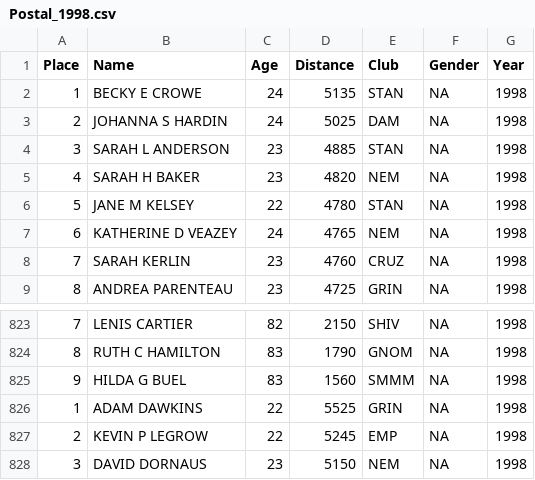
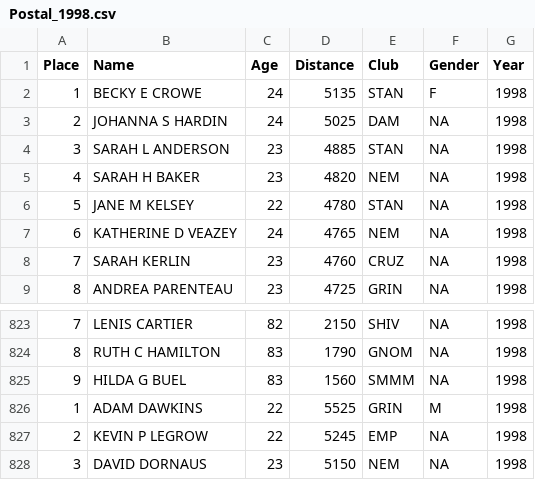
Before and after one commit to gpilgrim2670/MastersPostal, a CSV file: inst/extdata/cleaned_data/Postal_1998.csv, drawn as a sheet; only a part is shown, gaps mark what is left out.

Commit message:
raw 2011-2014 data added

```diff
--- a/inst/extdata/cleaned_data/Postal_1998.csv
+++ b/inst/extdata/cleaned_data/Postal_1998.csv
@@ -1,3 +1,3 @@
 "Place","Name","Age","Distance","Club","Gender","Year"
-1,"BECKY E CROWE",24,5135,"STAN",NA,1998
+1,"BECKY E CROWE",24,5135,"STAN",F,1998
 2,"JOHANNA S HARDIN",24,5025,"DAM",NA,1998
@@ -825,3 +825,3 @@
 9,"HILDA G BUEL",83,1560,"SMMM",NA,1998
-1,"ADAM DAWKINS",22,5525,"GRIN",NA,1998
+1,"ADAM DAWKINS",22,5525,"GRIN",M,1998
 2,"KEVIN P LEGROW",22,5245,"EMP",NA,1998
```
Also changed, not shown: 10 other files.
